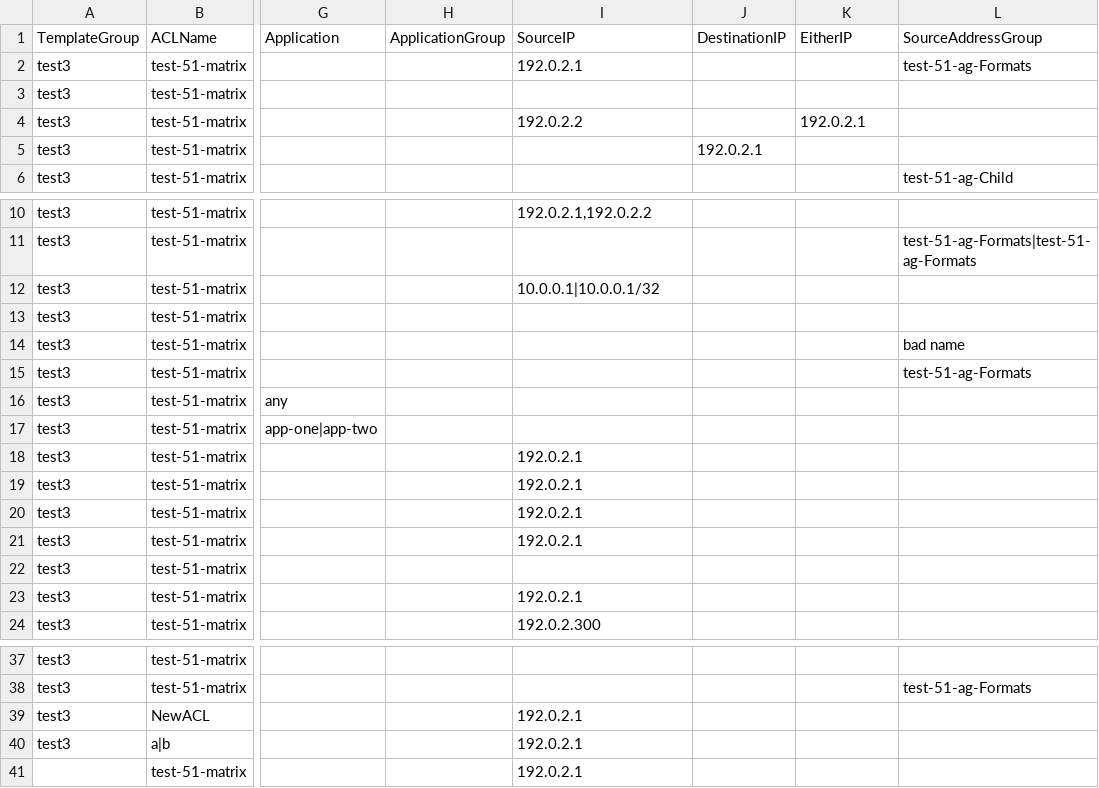
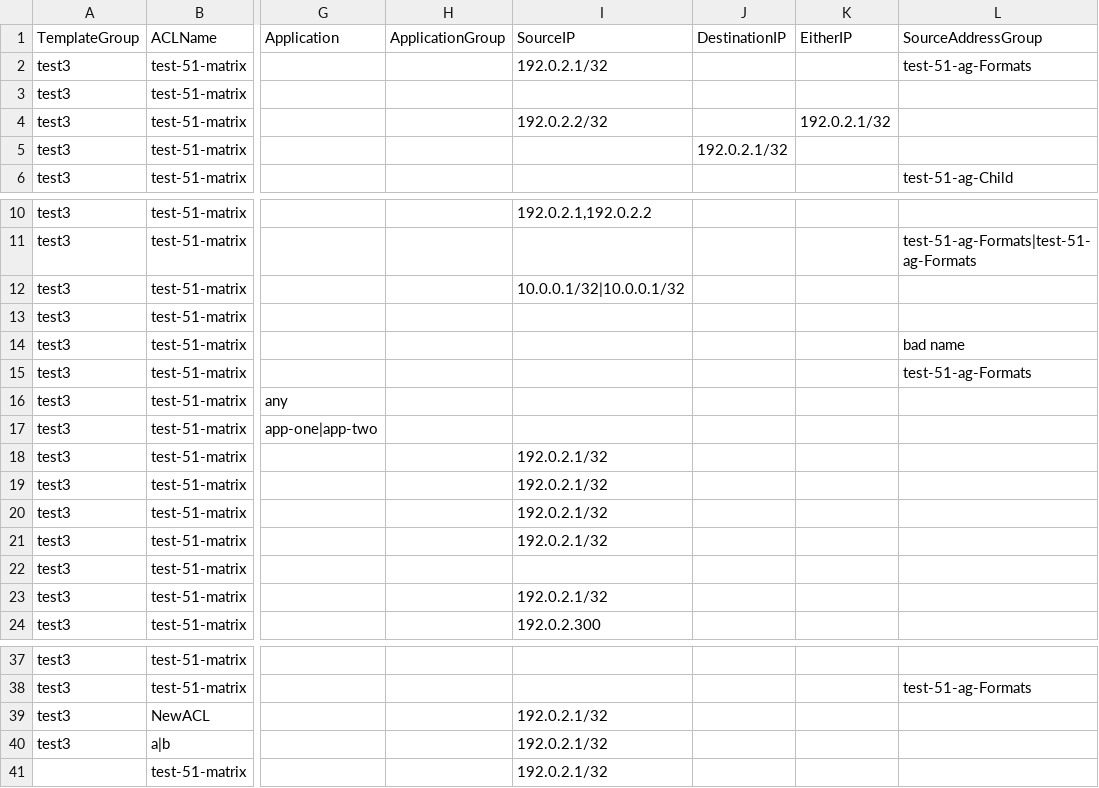
Before and after one commit to Crypto-Gi/edgeconnect-orchestrator-automation, a CSV file: examples/edgeconnect/template_acls_test3_invalid.csv, drawn as a sheet; only a part is shown, gaps mark what is left out; the diff names each change by its address in the sheet, - before the commit and + after, or states it on an @@ line.

```diff
--- a/examples/edgeconnect/template_acls_test3_invalid.csv
+++ b/examples/edgeconnect/template_acls_test3_invalid.csv
-I2 (SourceIP): 192.0.2.1
+I2 (SourceIP): 192.0.2.1/32
-I4 (SourceIP): 192.0.2.2
+I4 (SourceIP): 192.0.2.2/32
-K4 (EitherIP): 192.0.2.1
+K4 (EitherIP): 192.0.2.1/32
-J5 (DestinationIP): 192.0.2.1
+J5 (DestinationIP): 192.0.2.1/32
-I12 (SourceIP): 10.0.0.1|10.0.0.1/32
+I12 (SourceIP): 10.0.0.1/32|10.0.0.1/32
-I18:I21 (SourceIP): 192.0.2.1
+I18:I21 (SourceIP): 192.0.2.1/32
-I23 (SourceIP): 192.0.2.1
+I23 (SourceIP): 192.0.2.1/32
-I39:I41 (SourceIP): 192.0.2.1
+I39:I41 (SourceIP): 192.0.2.1/32
```
Also changed, not shown: examples/edgeconnect/template_acls_test3_valid.csv, examples/edgeconnect/template_acls_valid.csv, 24 other files.
